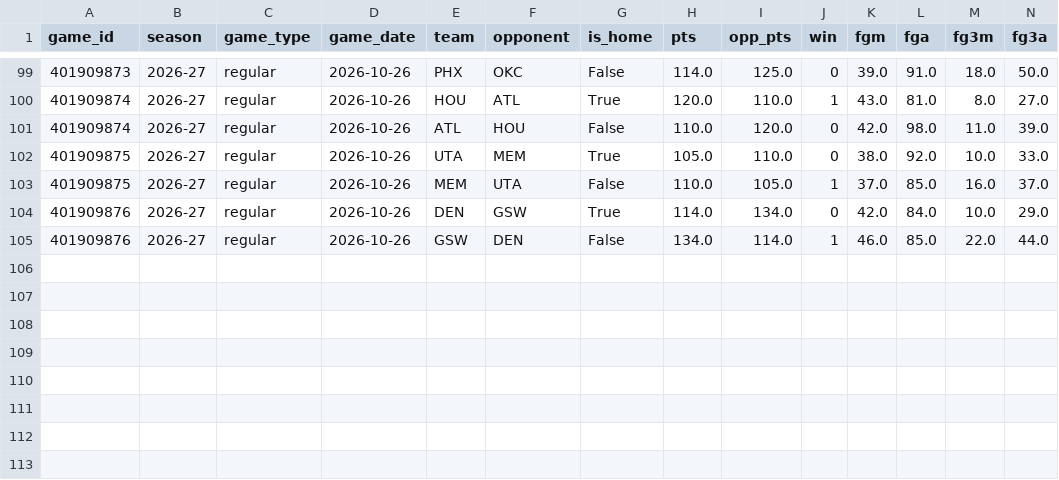
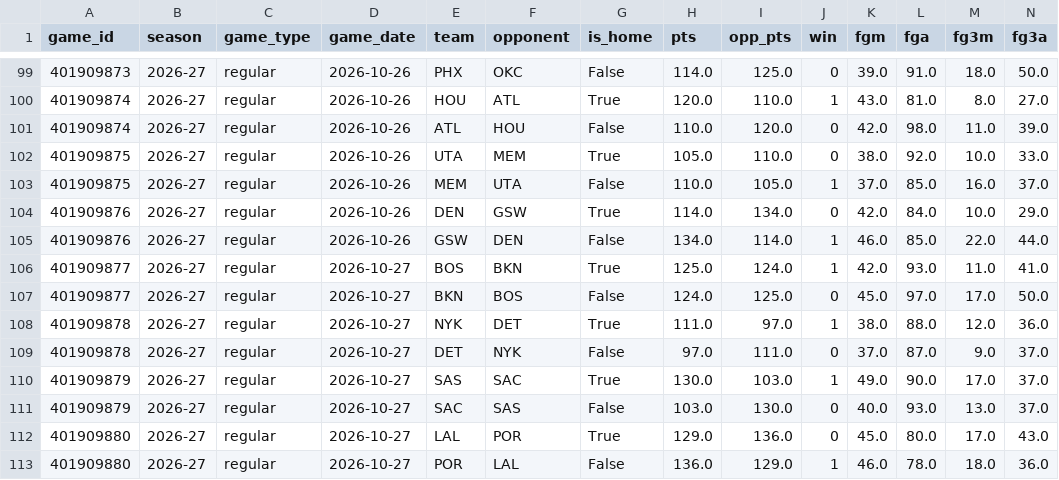
Before and after one commit to vladk-III/NBA, a CSV file: data/team_game_logs.csv, drawn as a sheet; only a part is shown, gaps mark what is left out; rows hold the shown columns only; the diff names each change by its address in the sheet, - before the commit and + after, or states it on an @@ line.

```diff
--- a/data/team_game_logs.csv
+++ b/data/team_game_logs.csv
+row 106: 401909877 | 2026-27 | regular | 2026-10-27 | BOS | BKN | True | 125.0 | 124.0 | 1 | 42.0 | 93.0 | 11.0 | 41.0
+row 107: 401909877 | 2026-27 | regular | 2026-10-27 | BKN | BOS | False | 124.0 | 125.0 | 0 | 45.0 | 97.0 | 17.0 | 50.0
+row 108: 401909878 | 2026-27 | regular | 2026-10-27 | NYK | DET | True | 111.0 | 97.0 | 1 | 38.0 | 88.0 | 12.0 | 36.0
+row 109: 401909878 | 2026-27 | regular | 2026-10-27 | DET | NYK | False | 97.0 | 111.0 | 0 | 37.0 | 87.0 | 9.0 | 37.0
+row 110: 401909879 | 2026-27 | regular | 2026-10-27 | SAS | SAC | True | 130.0 | 103.0 | 1 | 49.0 | 90.0 | 17.0 | 37.0
+row 111: 401909879 | 2026-27 | regular | 2026-10-27 | SAC | SAS | False | 103.0 | 130.0 | 0 | 40.0 | 93.0 | 13.0 | 37.0
+row 112: 401909880 | 2026-27 | regular | 2026-10-27 | LAL | POR | True | 129.0 | 136.0 | 0 | 45.0 | 80.0 | 17.0 | 43.0
+row 113: 401909880 | 2026-27 | regular | 2026-10-27 | POR | LAL | False | 136.0 | 129.0 | 1 | 46.0 | 78.0 | 18.0 | 36.0
```
Also changed, not shown: data/games.csv, data/historical_nba_cumulative_stats.csv, 1 other file.
